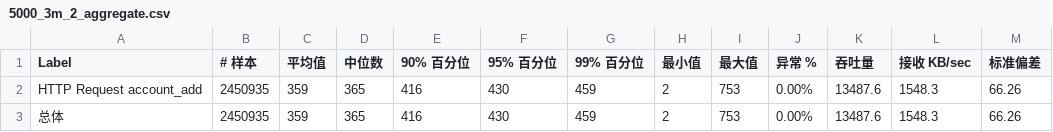
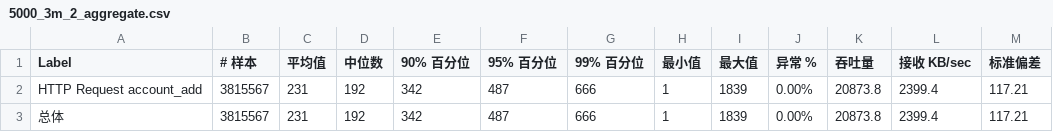
Before and after one commit to zhaochuninhefei/web-performance-comparison, a CSV file: jmeter/web-pm-vertx-native-account_add/5000_3m_2_aggregate.csv, drawn as a sheet.

Commit message:
重跑vertx-native

```diff
--- a/jmeter/web-pm-vertx-native-account_add/5000_3m_2_aggregate.csv
+++ b/jmeter/web-pm-vertx-native-account_add/5000_3m_2_aggregate.csv
@@ -1,3 +1,3 @@
 Label,# 样本,平均值,中位数,90% 百分位,95% 百分位,99% 百分位,最小值,最大值,异常 %,吞吐量,接收 KB/sec,标准偏差
-HTTP Request account_add,2450935,359,365,416,430,459,2,753,0.00%,13487.6,1548.3,66.26
-总体,2450935,359,365,416,430,459,2,753,0.00%,13487.6,1548.3,66.26
+HTTP Request account_add,3815567,231,192,342,487,666,1,1839,0.00%,20873.8,2399.4,117.21
+总体,3815567,231,192,342,487,666,1,1839,0.00%,20873.8,2399.4,117.21
```
Also changed, not shown: jmeter/web-pm-vertx-native-account_add/5000_3m_1_aggregate.csv, jmeter/web-pm-vertx-native-account_add/5000_3m_3_aggregate.csv, 17 other files.
